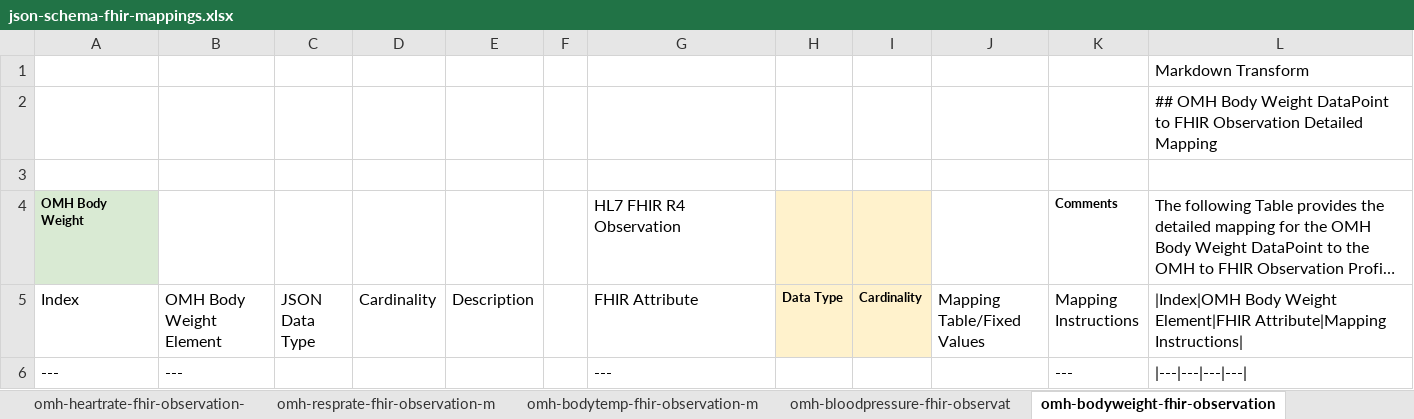
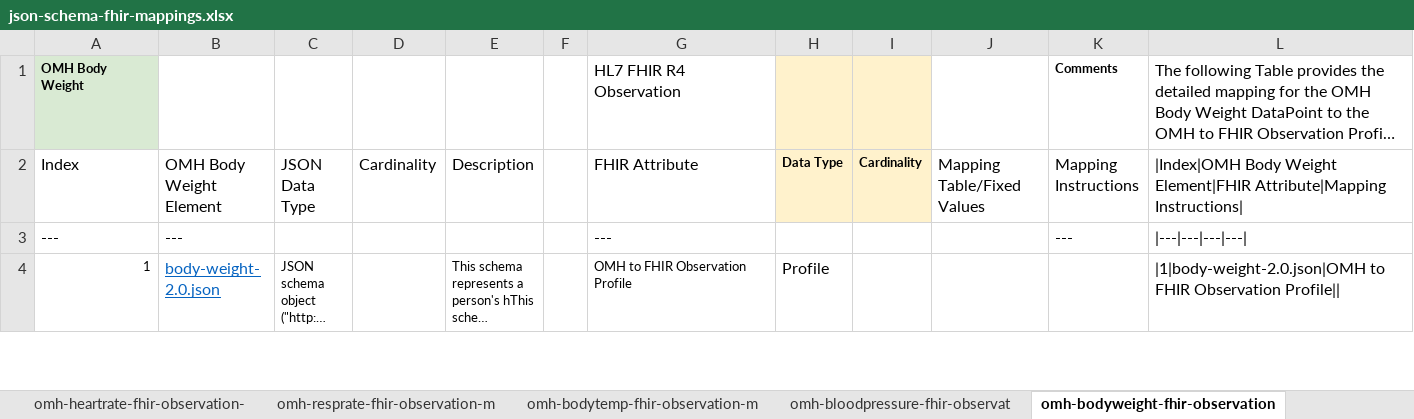
Before and after one commit to Healthedata1/mFHIR, an Excel workbook: mapping/mapping tables/json-schema-fhir-mappings.xlsx, sheet omh-bodyweight-fhir-observation, drawn as a sheet; only a part is shown; the shorter side is filled out with more unchanged rows; long unchanged cells end in …; values as stored, in another font and other column widths than the file's, no borders; the diff names each change by its address in the sheet, - before the commit and + after, or states it on an @@ line.

Commit message:
update csv mapping files

```diff
--- a/mapping/mapping tables/json-schema-fhir-mappings.xlsx (sheet omh-bodyweight-fhir-observation)
+++ b/mapping/mapping tables/json-schema-fhir-mappings.xlsx (sheet omh-bodyweight-fhir-observation)
-row 1:  |  |  |  |  |  |  |  |  |  |  | Markdown Transform
-row 2:  |  |  |  |  |  |  |  |  |  |  | ## OMH Body Weight DataPoint to FHIR Observation Detailed Mapping
-row 3: (empty)
```
Also changed, not shown: sheet omh-sleeptime-fhir-observation-, sheet omh-stepcount-fhir-observation-, sheet omh-o2sat-fhir-observation-mapp, sheet omh-bodytemp-fhir-observation-m, sheet omh-bloodpressure-fhir-observat, sheet omh-heartrate-fhir-observation-, 2 more sheets, formulas that keep their value, 13 other files.
